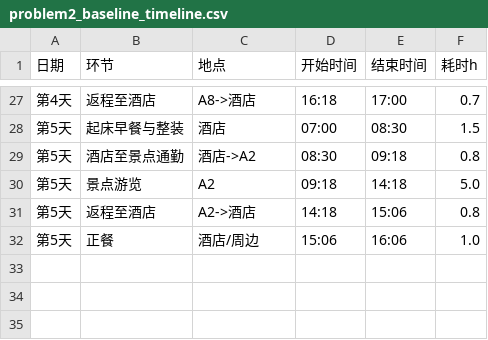
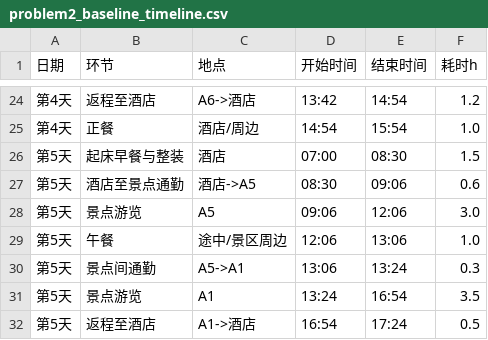
Before and after one commit to sttyyy/mathcompetition-shandong-2026, a CSV file: data/processed/problem2_baseline_timeline.csv, drawn as a sheet; only a part is shown, gaps mark what is left out; the diff covers the shown part only.

```diff
--- a/data/processed/problem2_baseline_timeline.csv
+++ b/data/processed/problem2_baseline_timeline.csv
@@ -27,6 +24,9 @@
-第4天,返程至酒店,A8->酒店,16:18,17:00,0.7
+第4天,返程至酒店,A6->酒店,13:42,14:54,1.2
+第4天,正餐,酒店/周边,14:54,15:54,1.0
 第5天,起床早餐与整装,酒店,07:00,08:30,1.5
-第5天,酒店至景点通勤,酒店->A2,08:30,09:18,0.8
-第5天,景点游览,A2,09:18,14:18,5.0
-第5天,返程至酒店,A2->酒店,14:18,15:06,0.8
-第5天,正餐,酒店/周边,15:06,16:06,1.0
+第5天,酒店至景点通勤,酒店->A5,08:30,09:06,0.6
+第5天,景点游览,A5,09:06,12:06,3.0
+第5天,午餐,途中/景区周边,12:06,13:06,1.0
+第5天,景点间通勤,A5->A1,13:06,13:24,0.3
+第5天,景点游览,A1,13:24,16:54,3.5
+第5天,返程至酒店,A1->酒店,16:54,17:24,0.5
```
Also changed, not shown: 4 added rows, 7 removed rows and 49 edited cells elsewhere in this file, data/processed/problem1_latest_fcm_centers.csv, data/processed/problem1_latest_type_profile.csv, 41 other files.
